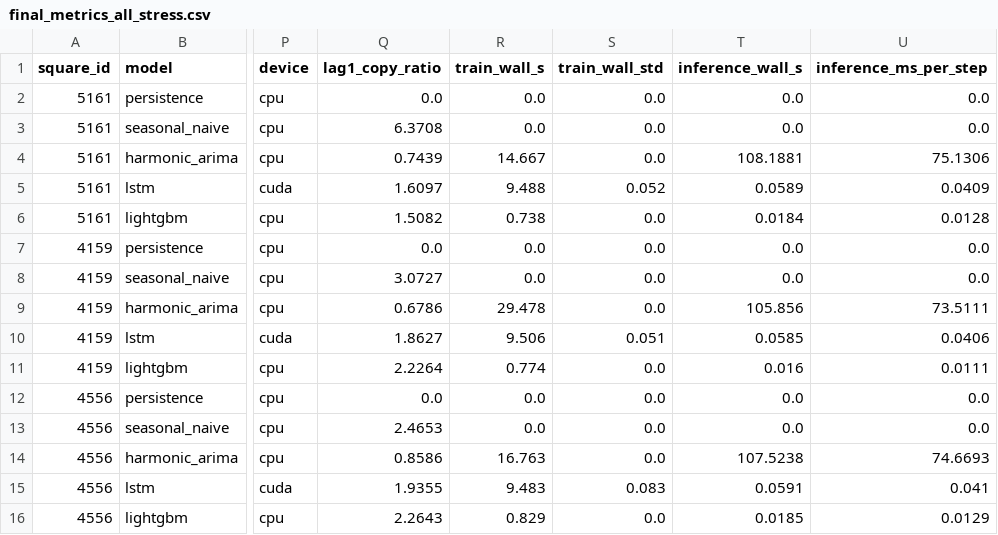
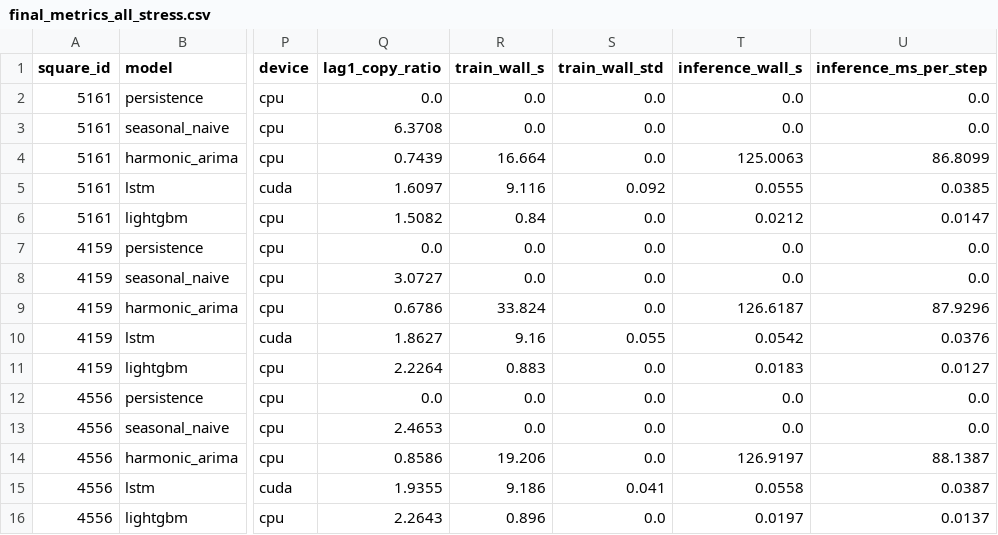
Before and after one commit to Hassan-Adelani-Luqman/milan-traffic-forecasting, a CSV file: results/tables/final_metrics_all_stress.csv, drawn as a sheet; only a part is shown, gaps mark what is left out; the diff names each change by its address in the sheet, - before the commit and + after, or states it on an @@ line.

```diff
--- a/results/tables/final_metrics_all_stress.csv
+++ b/results/tables/final_metrics_all_stress.csv
-R4 (train_wall_s): 14.667
+R4 (train_wall_s): 16.664
-T4 (inference_wall_s): 108.1881
+T4 (inference_wall_s): 125.0063
-U4 (inference_ms_per_step): 75.1306
+U4 (inference_ms_per_step): 86.8099
-R5 (train_wall_s): 9.488
+R5 (train_wall_s): 9.116
-S5 (train_wall_std): 0.052
+S5 (train_wall_std): 0.092
-T5 (inference_wall_s): 0.0589
+T5 (inference_wall_s): 0.0555
-U5 (inference_ms_per_step): 0.0409
+U5 (inference_ms_per_step): 0.0385
-R6 (train_wall_s): 0.738
+R6 (train_wall_s): 0.84
-T6 (inference_wall_s): 0.0184
+T6 (inference_wall_s): 0.0212
-U6 (inference_ms_per_step): 0.0128
+U6 (inference_ms_per_step): 0.0147
-R9 (train_wall_s): 29.478
+R9 (train_wall_s): 33.824
-T9 (inference_wall_s): 105.856
+T9 (inference_wall_s): 126.6187
-U9 (inference_ms_per_step): 73.5111
+U9 (inference_ms_per_step): 87.9296
-R10 (train_wall_s): 9.506
+R10 (train_wall_s): 9.16
-S10 (train_wall_std): 0.051
+S10 (train_wall_std): 0.055
-T10 (inference_wall_s): 0.0585
+T10 (inference_wall_s): 0.0542
-U10 (inference_ms_per_step): 0.0406
+U10 (inference_ms_per_step): 0.0376
-R11 (train_wall_s): 0.774
+R11 (train_wall_s): 0.883
-T11 (inference_wall_s): 0.016
+T11 (inference_wall_s): 0.0183
-U11 (inference_ms_per_step): 0.0111
+U11 (inference_ms_per_step): 0.0127
-R14 (train_wall_s): 16.763
+R14 (train_wall_s): 19.206
-T14 (inference_wall_s): 107.5238
+T14 (inference_wall_s): 126.9197
-U14 (inference_ms_per_step): 74.6693
+U14 (inference_ms_per_step): 88.1387
-R15 (train_wall_s): 9.483
+R15 (train_wall_s): 9.186
-S15 (train_wall_std): 0.083
+S15 (train_wall_std): 0.041
-T15 (inference_wall_s): 0.0591
+T15 (inference_wall_s): 0.0558
-U15 (inference_ms_per_step): 0.041
+U15 (inference_ms_per_step): 0.0387
-R16 (train_wall_s): 0.829
+R16 (train_wall_s): 0.896
-T16 (inference_wall_s): 0.0185
+T16 (inference_wall_s): 0.0197
-U16 (inference_ms_per_step): 0.0129
+U16 (inference_ms_per_step): 0.0137
```
Also changed, not shown: results/tables/final_metrics_all_test.csv, results/tables/final_metrics_area_4159_stress.csv, 9 other files.
